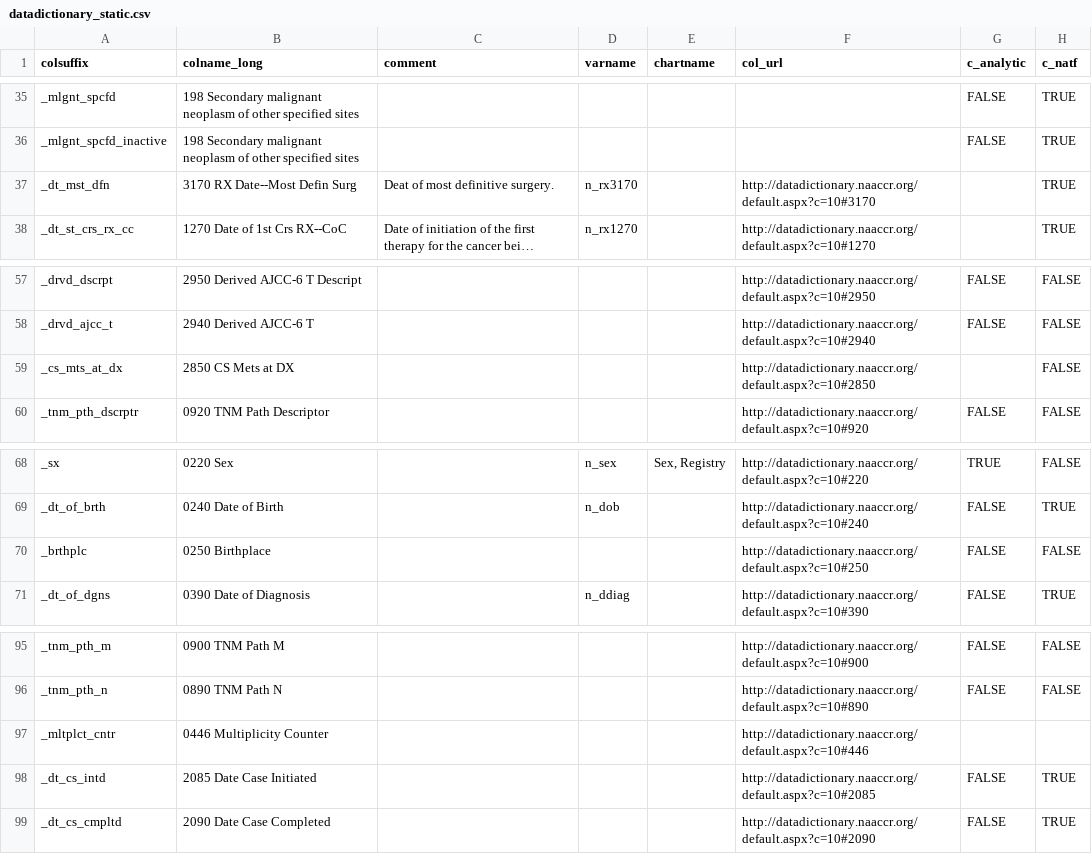
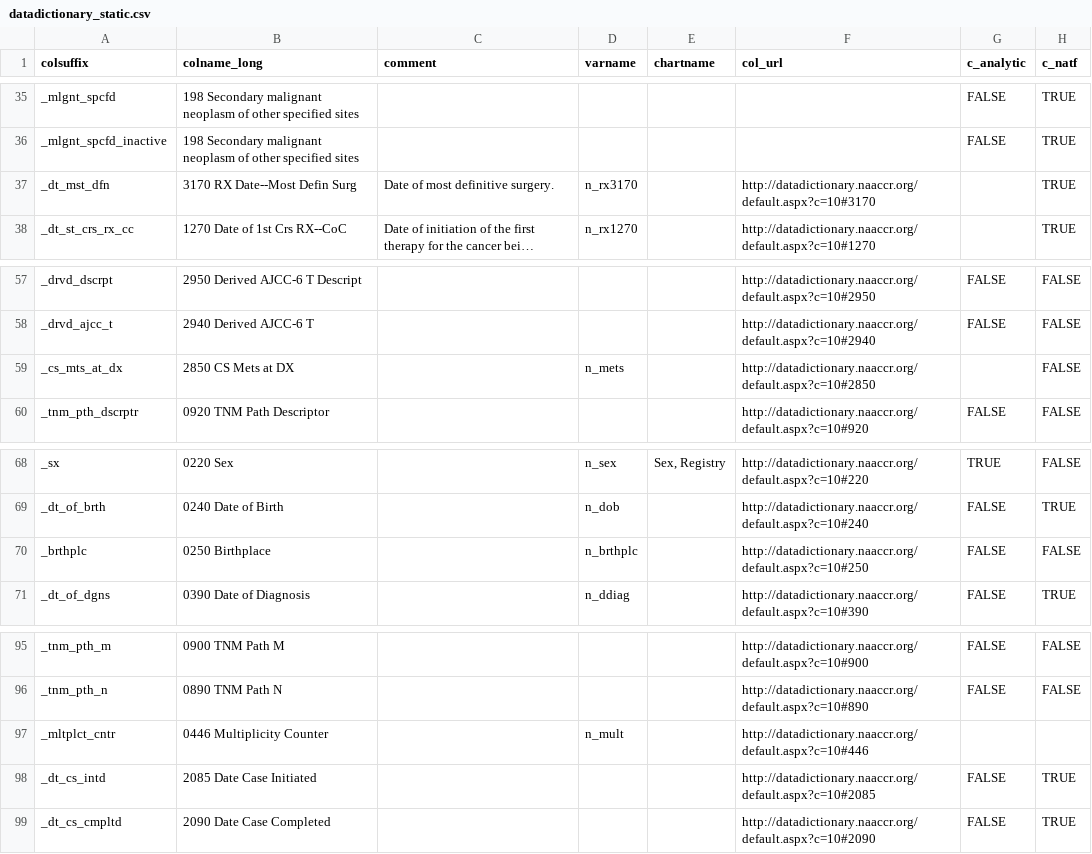
Before and after one commit to bokov/kl2_kc_analysis, a CSV file: datadictionary_static.csv, drawn as a sheet; only a part is shown, gaps mark what is left out; long unchanged cells end in …; the diff names each change by its address in the sheet, - before the commit and + after, or states it on an @@ line.

Commit message:
data dictionary;meta;Added several more varnames for NAACCR variables

```diff
--- a/datadictionary_static.csv
+++ b/datadictionary_static.csv
-C37 (comment): Deat of most definitive surgery.
+C37 (comment): Date of most definitive surgery.
-D59 (varname): (empty)
+D59 (varname): n_mets
-D70 (varname): (empty)
+D70 (varname): n_brthplc
-D97 (varname): (empty)
+D97 (varname): n_mult
```
